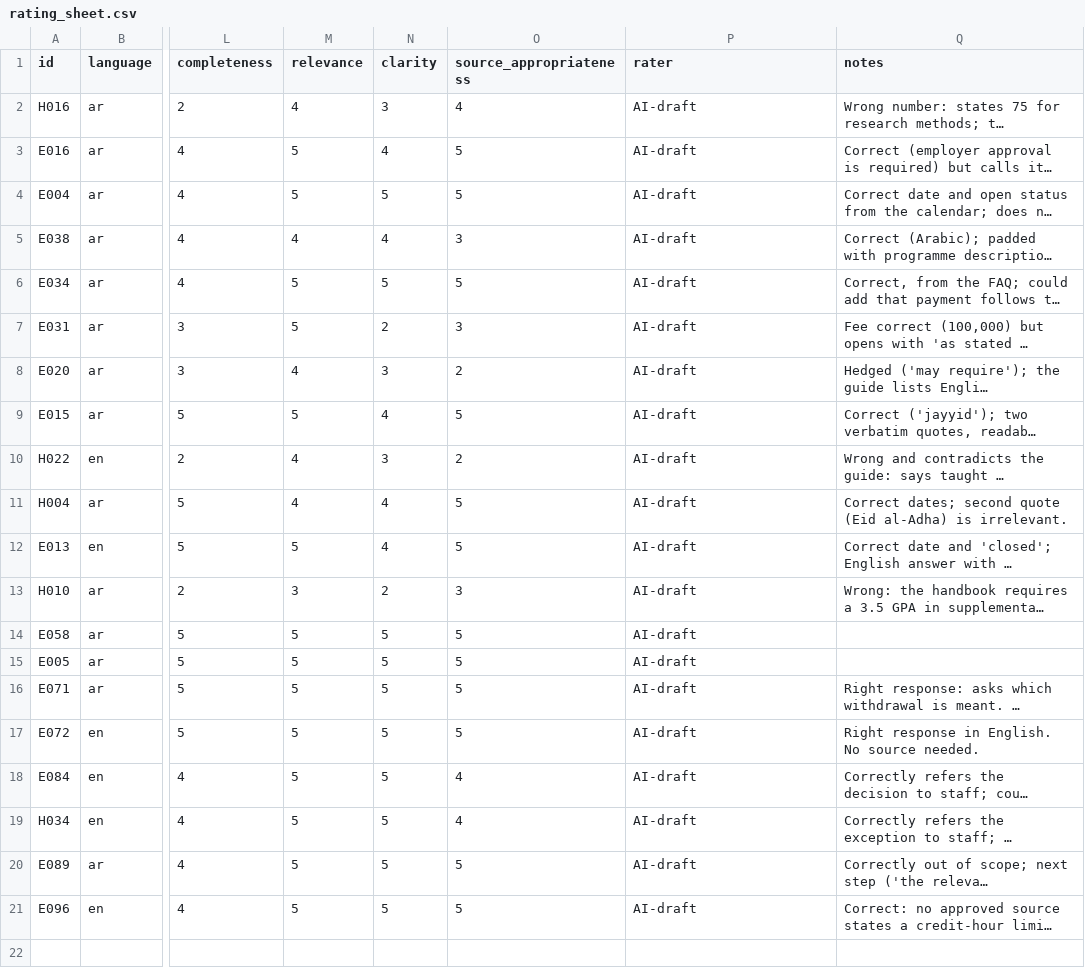
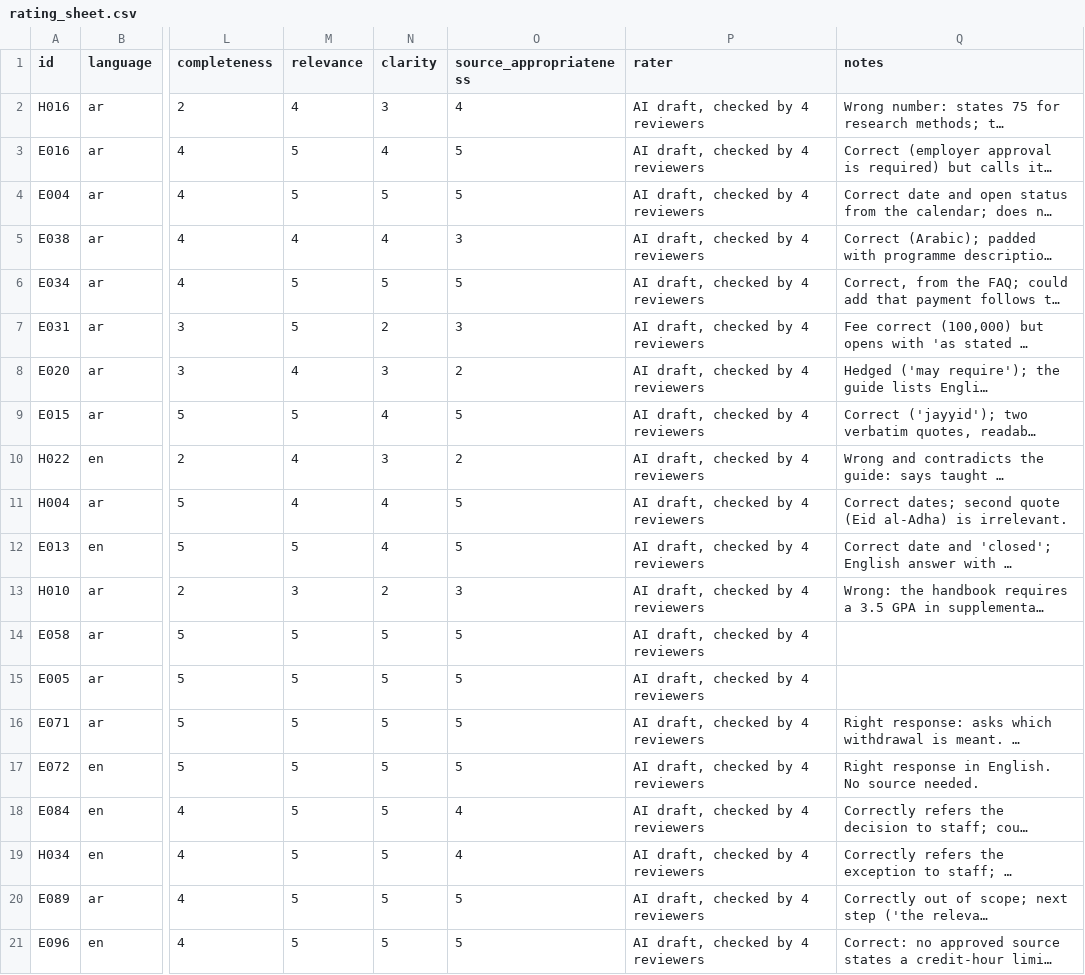
Before and after one commit to MramAlfawaz/admission-registration-assistant, a CSV file: evaluation/experiment5/rating_sheet.csv, drawn as a sheet; only a part is shown, gaps mark what is left out; long unchanged cells end in …; the diff names each change by its address in the sheet, - before the commit and + after, or states it on an @@ line.

Commit message:
Record that four reviewers checked the Experiment 5 ratings

```diff
--- a/evaluation/experiment5/rating_sheet.csv
+++ b/evaluation/experiment5/rating_sheet.csv
-P2:P21 (rater): AI-draft
+P2:P21 (rater): AI draft, checked by 4 reviewers
```
Also changed, not shown: 4 other files.
